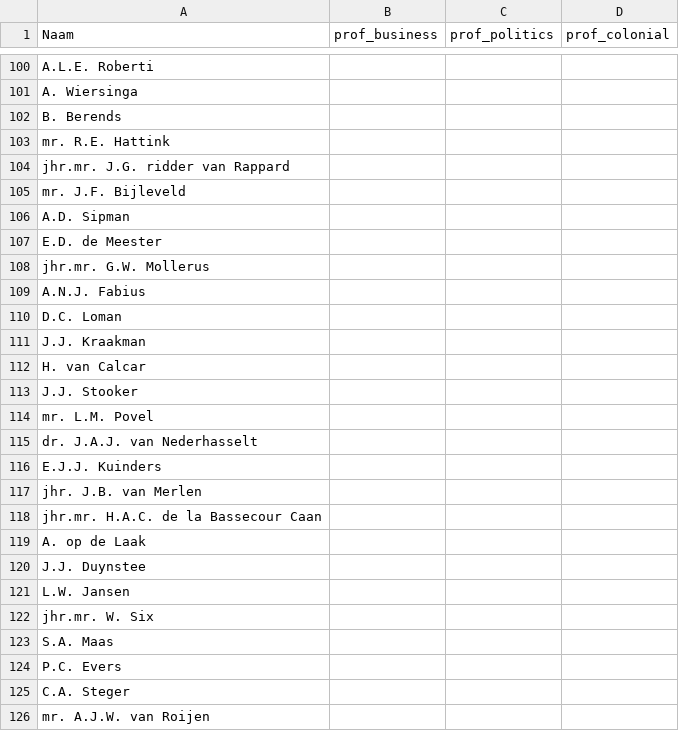
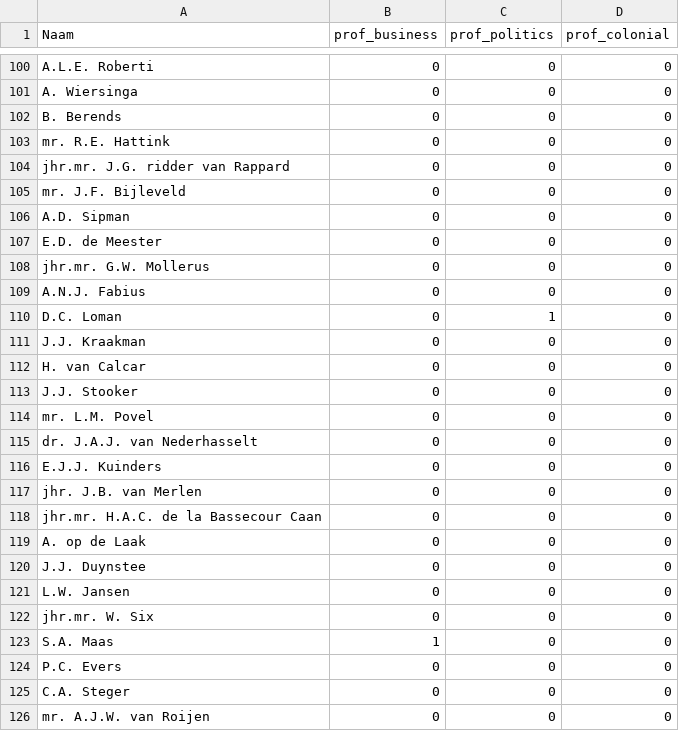
Before and after one commit to basm92/Polrents, a CSV file: Data/nonpolitician_data/nonpoliticians_careerinfo.csv, drawn as a sheet; only a part is shown, gaps mark what is left out; the diff covers the shown part only; the diff names each change by its address in the sheet, - before the commit and + after, or states it on an @@ line.

```diff
--- a/Data/nonpolitician_data/nonpoliticians_careerinfo.csv
+++ b/Data/nonpolitician_data/nonpoliticians_careerinfo.csv
-B100:B122 (prof_business): (empty)
+B100:B122 (prof_business): 0
-C100:C109 (prof_politics): (empty)
+C100:C109 (prof_politics): 0
-D100:D126 (prof_colonial): (empty)
+D100:D126 (prof_colonial): 0
-C110 (prof_politics): (empty)
+C110 (prof_politics): 1
-C111:C126 (prof_politics): (empty)
+C111:C126 (prof_politics): 0
-B123 (prof_business): (empty)
+B123 (prof_business): 1
-B124:B126 (prof_business): (empty)
+B124:B126 (prof_business): 0
```
Also changed, not shown: 90 edited cells elsewhere in this file.
